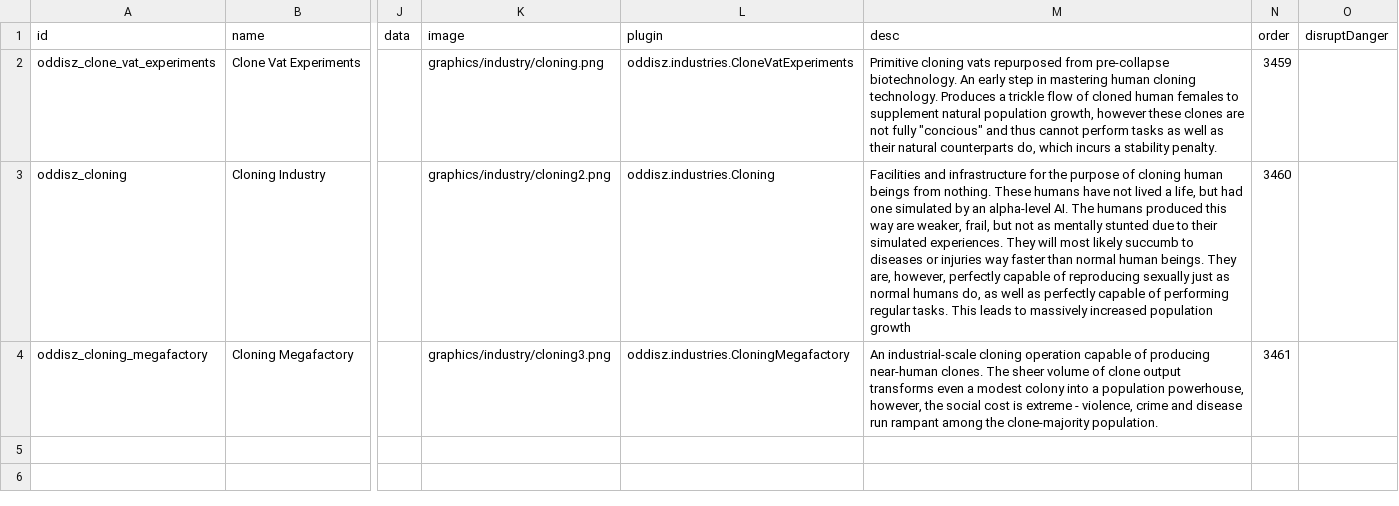
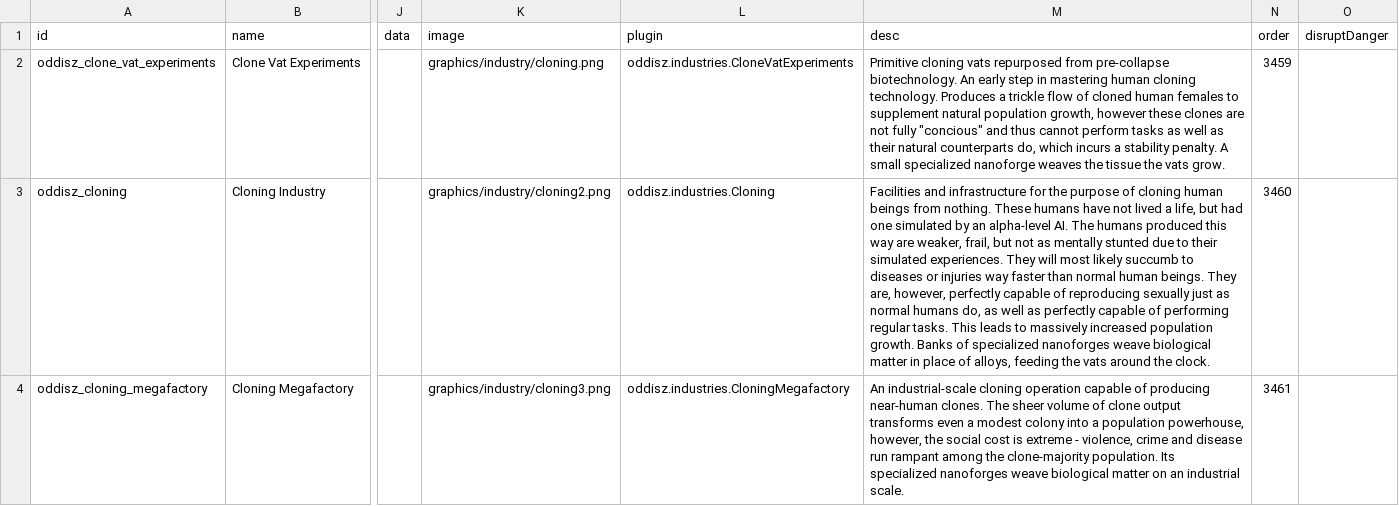
Before and after one commit to andrzejsokolowski/starsector-cloning, a CSV file: data/campaign/industries.csv, drawn as a sheet; only a part is shown, gaps mark what is left out; the diff names each change by its address in the sheet, - before the commit and + after, or states it on an @@ line.

```diff
--- a/data/campaign/industries.csv
+++ b/data/campaign/industries.csv
-M2 (desc): …stability penalty.
+M2 (desc): …stability penalty. A small specialized nanoforge weaves the tissue the vats grow.
-M3 (desc): …increased population growth
+M3 (desc): …increased population growth. Banks of specialized nanoforges weave biological matter in place of alloys, feeding the vats around the clock.
-M4 (desc): …clone-majority population.
+M4 (desc): …clone-majority population. Its specialized nanoforges weave biological matter on an industrial scale.
```
Also changed, not shown: 7 other files.
